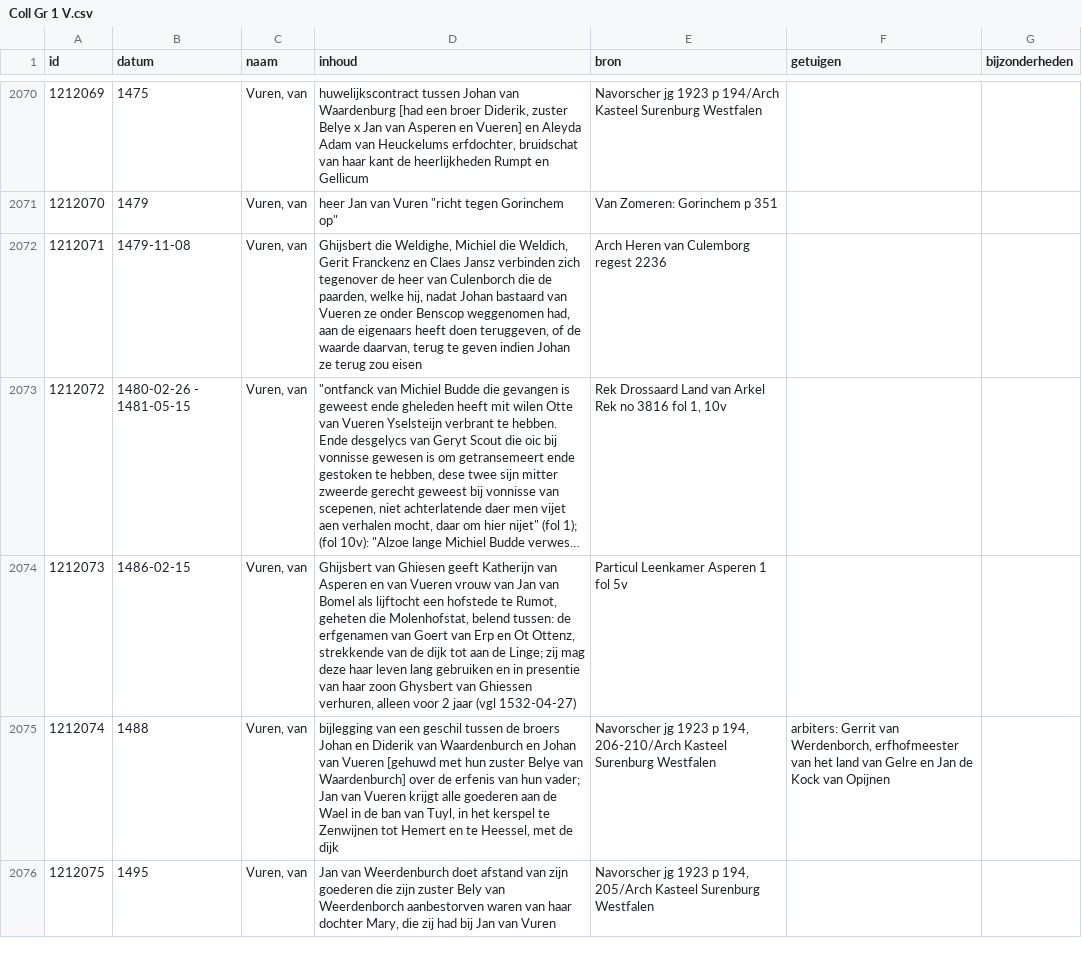
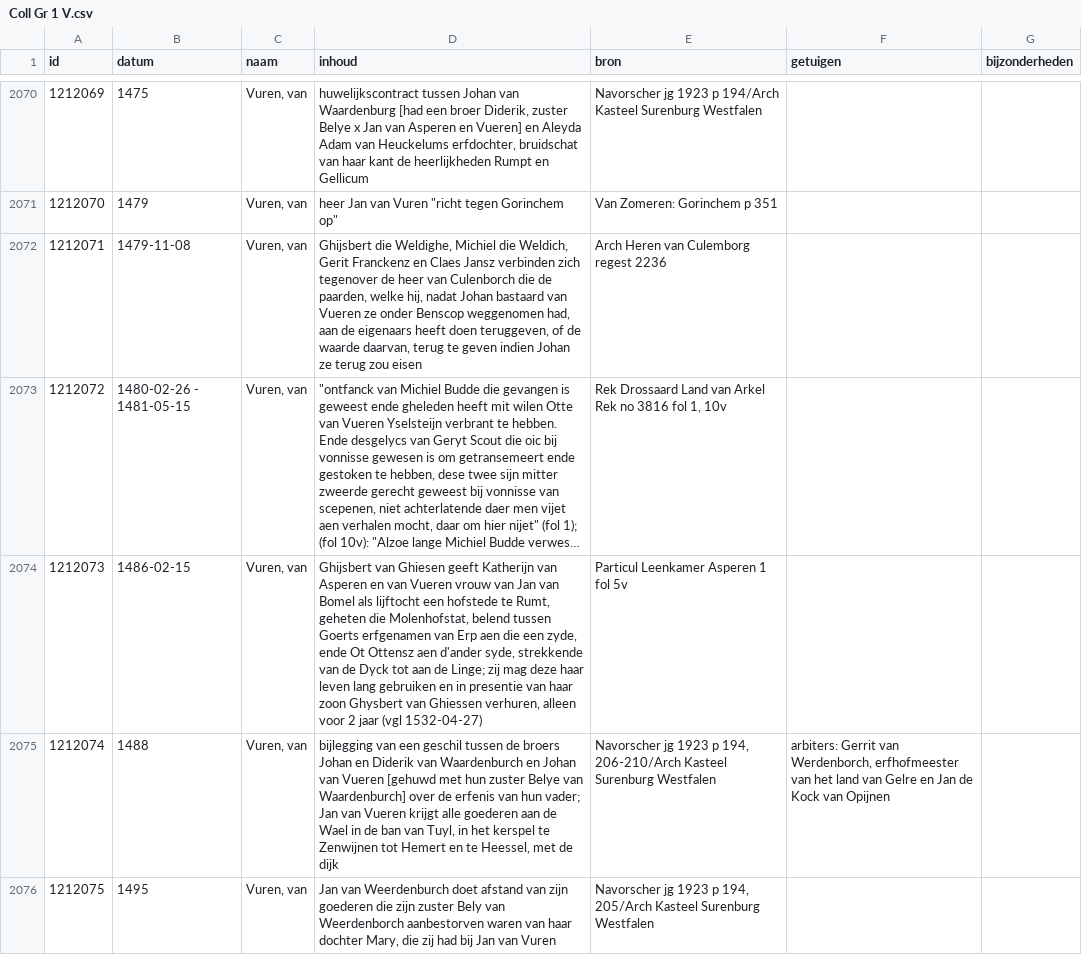
Before and after one commit to collectiegroesbeek/collectiegroesbeek-data, a CSV file: Coll Gr 1 V.csv, drawn as a sheet; only a part is shown, gaps mark what is left out; long unchanged cells end in …; the diff names each change by its address in the sheet, - before the commit and + after, or states it on an @@ line.

```diff
--- a/Coll Gr 1 V.csv
+++ b/Coll Gr 1 V.csv
-D2074 (inhoud): …hofstede te Rumot, geheten die Molenhofstat, belend tussen: de erfgenamen van Goert van Erp en Ot Ottenz, strekkende van de dijk tot aan…
+D2074 (inhoud): …hofstede te Rumt, geheten die Molenhofstat, belend tussen Goerts erfgenamen van Erp aen die een zyde, ende Ot Ottensz aen d'ander syde, strekkende van de Dyck tot aan…
```
Also changed, not shown: Coll Gr 1 M.csv, Coll Gr 1 P Q.csv, 9 other files.
